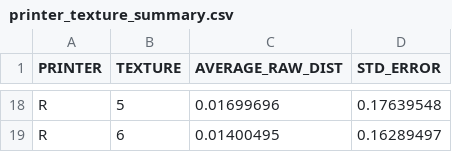
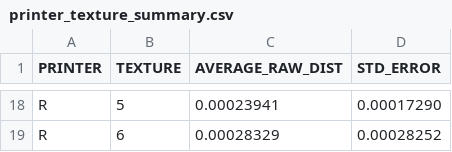
Before and after one commit to shepai/3D-textures, a CSV file: assets/printer_texture_summary.csv, drawn as a sheet; only a part is shown, gaps mark what is left out; the diff covers the shown part only; the diff names each change by its address in the sheet, - before the commit and + after, or states it on an @@ line.

```diff
--- a/assets/printer_texture_summary.csv
+++ b/assets/printer_texture_summary.csv
-C18 (AVERAGE_RAW_DIST): 0.01699696
+C18 (AVERAGE_RAW_DIST): 0.00023941
-D18 (STD_ERROR): 0.17639548
+D18 (STD_ERROR): 0.00017290
-C19 (AVERAGE_RAW_DIST): 0.01400495
+C19 (AVERAGE_RAW_DIST): 0.00028329
-D19 (STD_ERROR): 0.16289497
+D19 (STD_ERROR): 0.00028252
```
Also changed, not shown: 32 edited cells elsewhere in this file, assets/experimental_corrected_results.csv, assets/experimental_method_results.csv, 2 other files.
